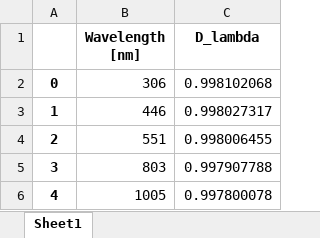
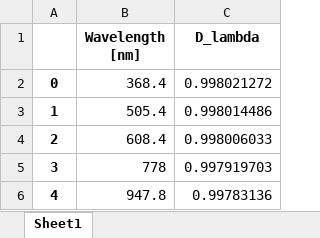
Before and after one commit to ViktorSumida/ECLIPSE-X-lambda, an Excel workbook: output.xlsx, sheet Sheet1, drawn as a sheet; values as stored, in another font and other column widths than the file's, no borders; the diff names each change by its address in the sheet, - before the commit and + after, or states it on an @@ line.

```diff
--- a/output.xlsx (sheet Sheet1)
+++ b/output.xlsx (sheet Sheet1)
-B2 (Wavelength [nm]): 306
+B2 (Wavelength [nm]): 368.4
-C2 (D_lambda): 0.998102068
+C2 (D_lambda): 0.998021272
-B3 (Wavelength [nm]): 446
+B3 (Wavelength [nm]): 505.4
-C3 (D_lambda): 0.998027317
+C3 (D_lambda): 0.998014486
-B4 (Wavelength [nm]): 551
+B4 (Wavelength [nm]): 608.4
-C4 (D_lambda): 0.998006455
+C4 (D_lambda): 0.998006033
-B5 (Wavelength [nm]): 803
+B5 (Wavelength [nm]): 778
-C5 (D_lambda): 0.997907788
+C5 (D_lambda): 0.997919703
-B6 (Wavelength [nm]): 1005
+B6 (Wavelength [nm]): 947.8
-C6 (D_lambda): 0.997800078
+C6 (D_lambda): 0.99783136
```
Also changed, not shown: ExoCTK_results.xlsx, Parâmetros.xlsx, 1 other file.
